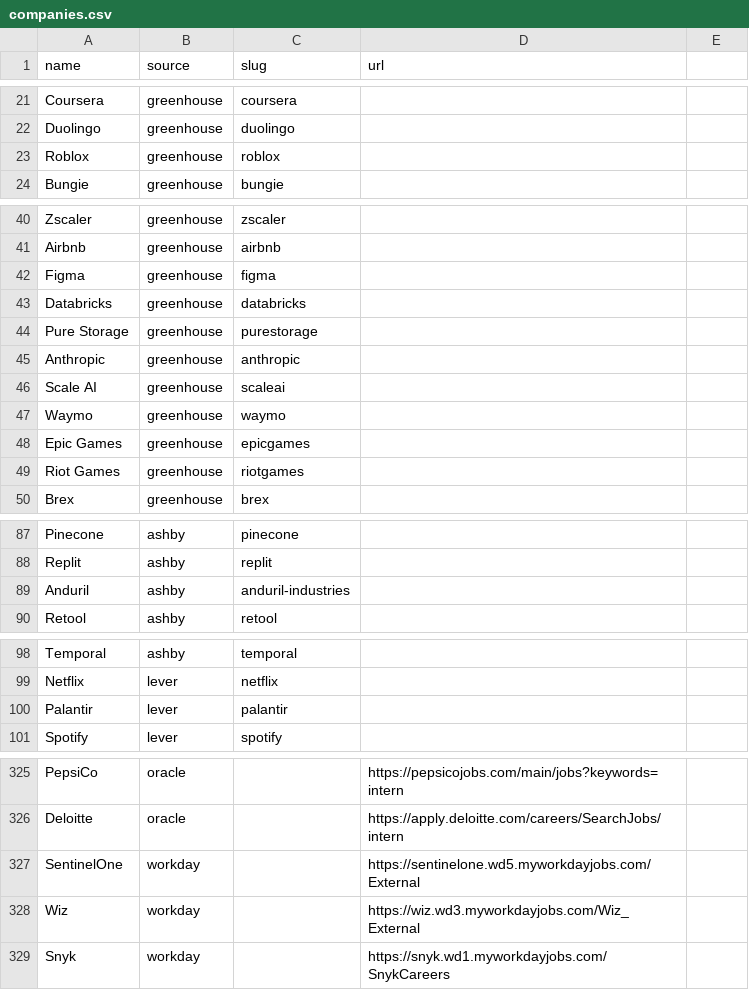
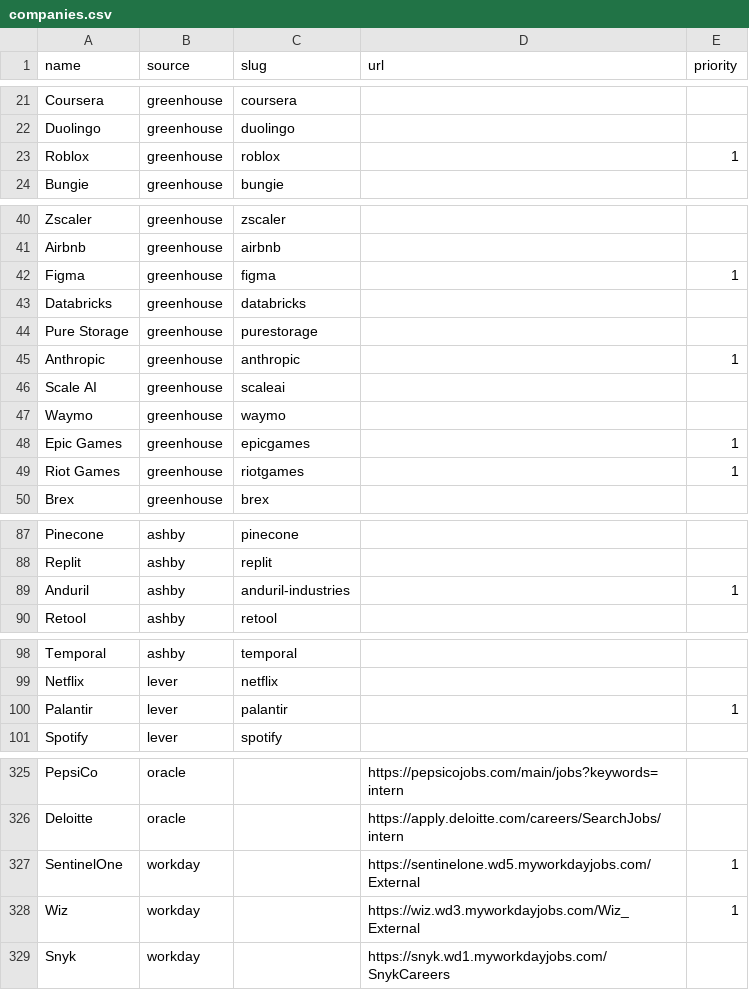
Before and after one commit to EA-1-AU/PerTern-2027-Tech-Internship-Discord-Bot, a CSV file: companies.csv, drawn as a sheet; only a part is shown, gaps mark what is left out; the diff covers the shown part only.

```diff
--- a/companies.csv
+++ b/companies.csv
@@ -1 +1 @@
-name,source,slug,url
+name,source,slug,url,priority
@@ -23 +23 @@ Duolingo,greenhouse,duolingo,
-Roblox,greenhouse,roblox,
+Roblox,greenhouse,roblox,,1
@@ -42 +42 @@ Airbnb,greenhouse,airbnb,
-Figma,greenhouse,figma,
+Figma,greenhouse,figma,,1
@@ -45 +45 @@ Pure Storage,greenhouse,purestorage,
-Anthropic,greenhouse,anthropic,
+Anthropic,greenhouse,anthropic,,1
@@ -48,2 +48,2 @@ Waymo,greenhouse,waymo,
-Epic Games,greenhouse,epicgames,
-Riot Games,greenhouse,riotgames,
+Epic Games,greenhouse,epicgames,,1
+Riot Games,greenhouse,riotgames,,1
@@ -89 +89 @@ Replit,ashby,replit,
-Anduril,ashby,anduril-industries,
+Anduril,ashby,anduril-industries,,1
@@ -100 +100 @@ Netflix,lever,netflix,
-Palantir,lever,palantir,
+Palantir,lever,palantir,,1
@@ -327,2 +327,2 @@ Deloitte,oracle,,https://apply.deloitte.com/careers/SearchJobs/intern
-SentinelOne,workday,,https://sentinelone.wd5.myworkdayjobs.com/External
-Wiz,workday,,https://wiz.wd3.myworkdayjobs.com/Wiz_External
+SentinelOne,workday,,https://sentinelone.wd5.myworkdayjobs.com/External,1
+Wiz,workday,,https://wiz.wd3.myworkdayjobs.com/Wiz_External,1
```
Also changed, not shown: 2 added rows and 17 edited cells elsewhere in this file, 5 other files.
